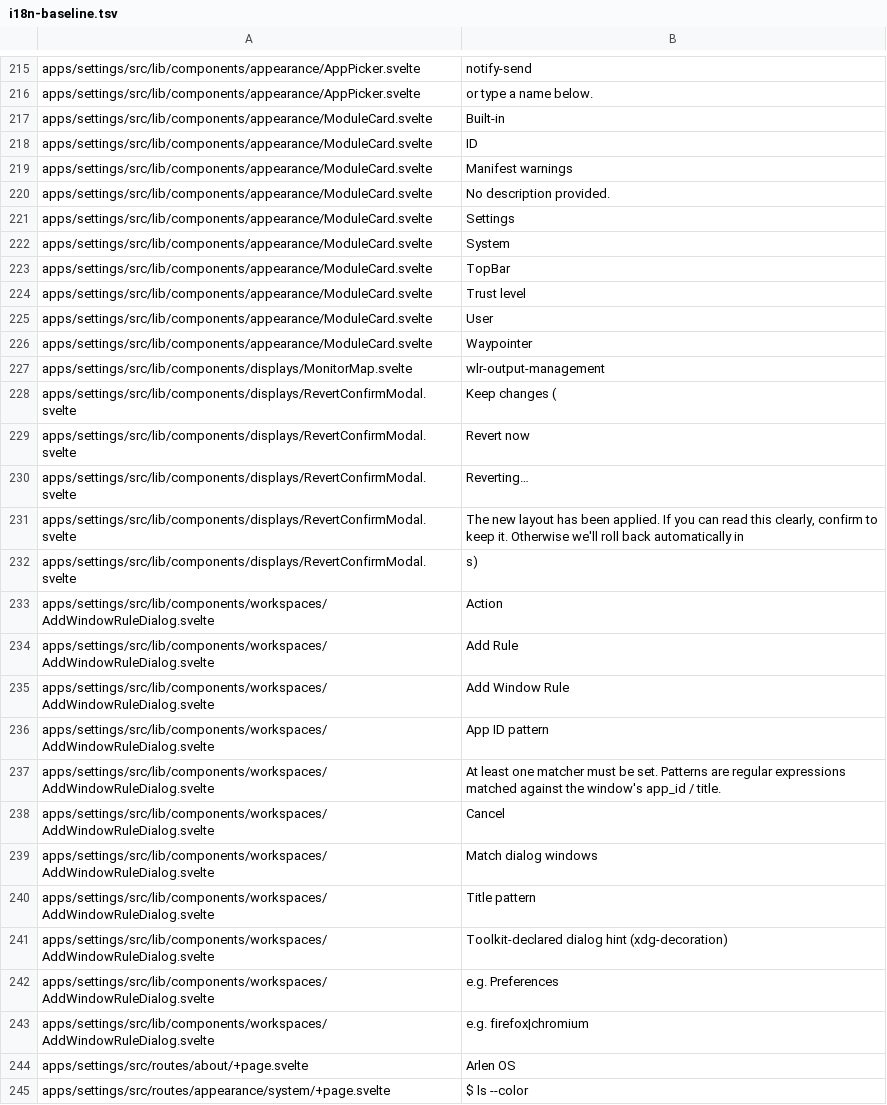
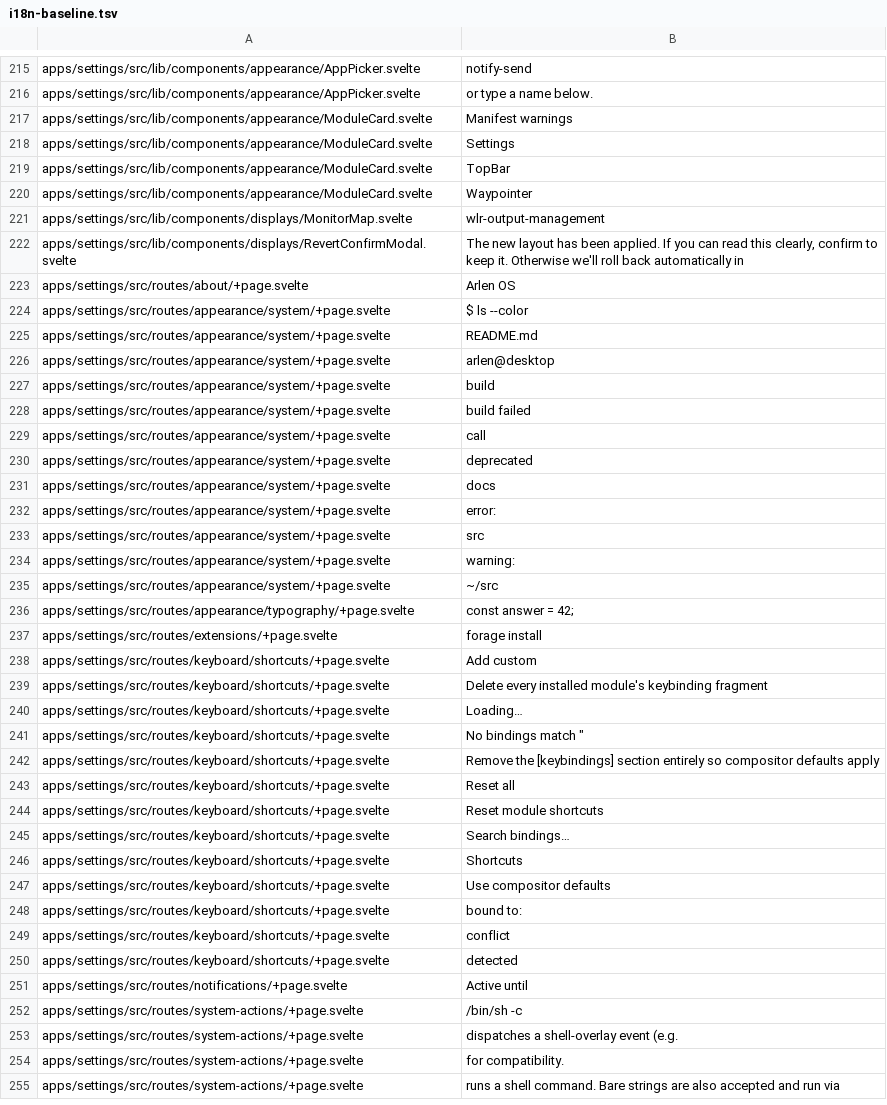
Before and after one commit to arlenos/arlen, a TSV file: dev/i18n-baseline.tsv, drawn as a sheet; only a part is shown, gaps mark what is left out; the shorter side is filled out with more unchanged rows.

Commit message:
settings: route the window rule dialog, module card and revert modal through the catalog

```diff
--- a/dev/i18n-baseline.tsv
+++ b/dev/i18n-baseline.tsv
@@ -216,29 +216,8 @@ apps/settings/src/lib/components/appearance/AppPicker.svelte	notify-send
 apps/settings/src/lib/components/appearance/AppPicker.svelte	or type a name below.
-apps/settings/src/lib/components/appearance/ModuleCard.svelte	Built-in
-apps/settings/src/lib/components/appearance/ModuleCard.svelte	ID
 apps/settings/src/lib/components/appearance/ModuleCard.svelte	Manifest warnings
-apps/settings/src/lib/components/appearance/ModuleCard.svelte	No description provided.
 apps/settings/src/lib/components/appearance/ModuleCard.svelte	Settings
-apps/settings/src/lib/components/appearance/ModuleCard.svelte	System
 apps/settings/src/lib/components/appearance/ModuleCard.svelte	TopBar
-apps/settings/src/lib/components/appearance/ModuleCard.svelte	Trust level
-apps/settings/src/lib/components/appearance/ModuleCard.svelte	User
 apps/settings/src/lib/components/appearance/ModuleCard.svelte	Waypointer
 apps/settings/src/lib/components/displays/MonitorMap.svelte	wlr-output-management
-apps/settings/src/lib/components/displays/RevertConfirmModal.svelte	Keep changes (
-apps/settings/src/lib/components/displays/RevertConfirmModal.svelte	Revert now
-apps/settings/src/lib/components/displays/RevertConfirmModal.svelte	Reverting…
 apps/settings/src/lib/components/displays/RevertConfirmModal.svelte	The new layout has been applied. If you can read this clearly, confirm to keep it. Otherwise we'll roll back automatically in
-apps/settings/src/lib/components/displays/RevertConfirmModal.svelte	s)
-apps/settings/src/lib/components/workspaces/AddWindowRuleDialog.svelte	Action
-apps/settings/src/lib/components/workspaces/AddWindowRuleDialog.svelte	Add Rule
-apps/settings/src/lib/components/workspaces/AddWindowRuleDialog.svelte	Add Window Rule
-apps/settings/src/lib/components/workspaces/AddWindowRuleDialog.svelte	App ID pattern
-apps/settings/src/lib/components/workspaces/AddWindowRuleDialog.svelte	At least one matcher must be set. Patterns are regular expressions matched against the window's app_id / title.
-apps/settings/src/lib/components/workspaces/AddWindowRuleDialog.svelte	Cancel
-apps/settings/src/lib/components/workspaces/AddWindowRuleDialog.svelte	Match dialog windows
-apps/settings/src/lib/components/workspaces/AddWindowRuleDialog.svelte	Title pattern
-apps/settings/src/lib/components/workspaces/AddWindowRuleDialog.svelte	Toolkit-declared dialog hint (xdg-decoration)
-apps/settings/src/lib/components/workspaces/AddWindowRuleDialog.svelte	e.g. Preferences
-apps/settings/src/lib/components/workspaces/AddWindowRuleDialog.svelte	e.g. firefox|chromium
 apps/settings/src/routes/about/+page.svelte	Arlen OS
```
Also changed, not shown: 4 other files.
